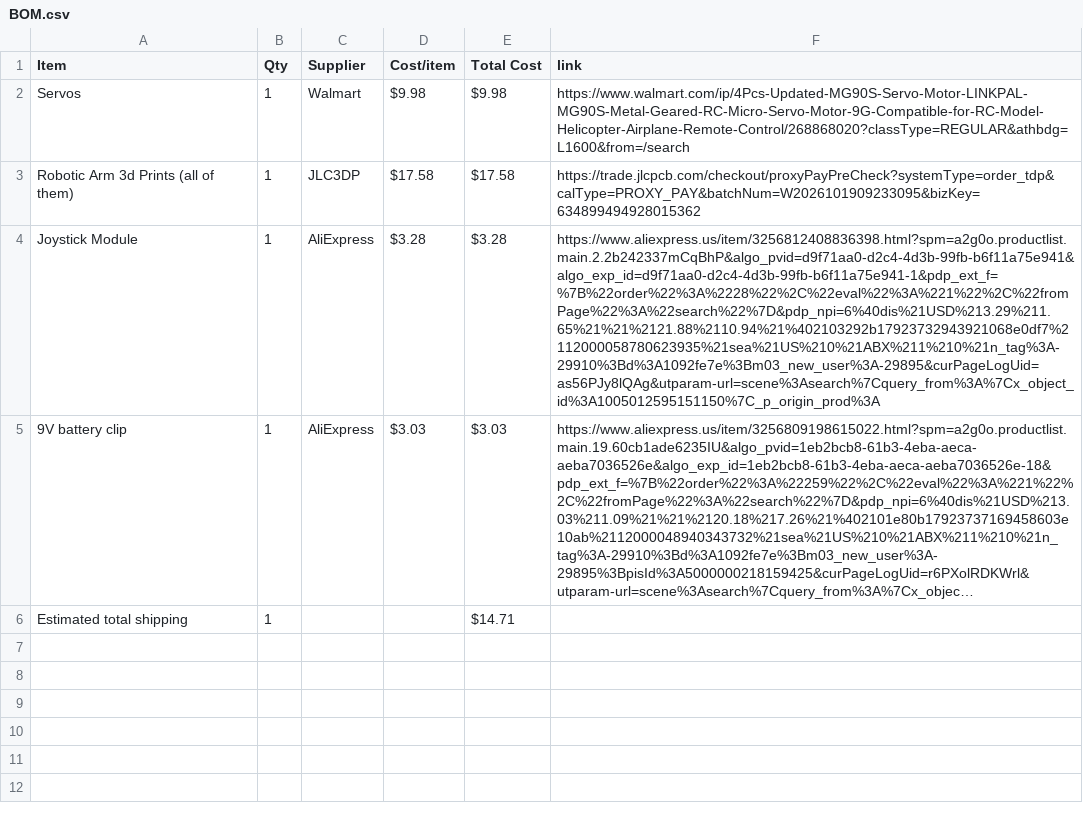
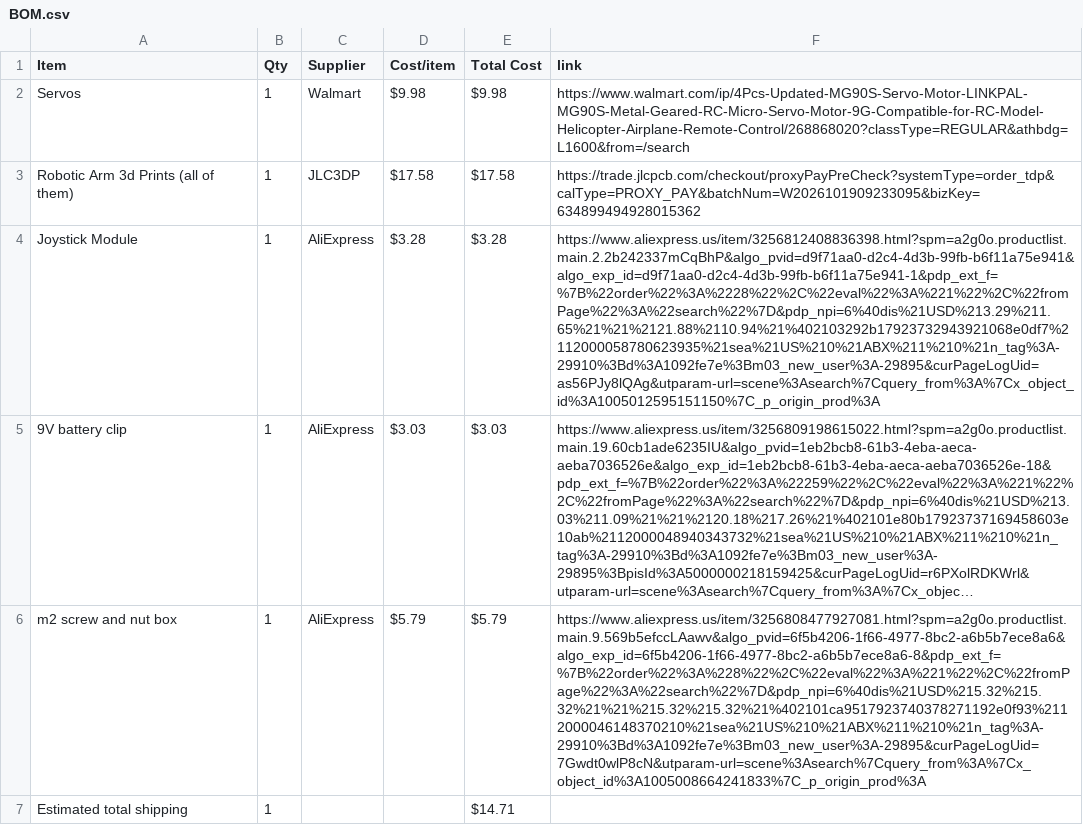
Before and after one commit to madadisriram11-web/Robotic-Arm, a CSV file: BOM.csv, drawn as a sheet; long unchanged cells end in …; the diff names each change by its address in the sheet, - before the commit and + after, or states it on an @@ line.

Commit message:
Sync Robotic Arm from Half Life

```diff
--- a/BOM.csv
+++ b/BOM.csv
+row 6: m2 screw and nut box | 1 | AliExpress | $5.79 | $5.79 | https://www.aliexpress.us/item/3256808477927081.html?spm=a2g0o.productlist.main.9.569b5efccLAawv&algo_pvid=6f5b4206-1f66-4977-8bc2-a6b5b7ece8a6&algo_exp_id=6f5b4206-1f66-4977-8bc2-a6b5b7ece8a6-8&pdp_ext_f=%7B%22order%22%3A%228%22%2C%22eval%22%3A%221%22%2C%22fromPage%22%3A%22search%22%7D&pdp_npi=6%40dis%21USD%215.32%215.32%21%21%215.32%215.32%21%402101ca9517923740378271192e0f93%2112000046148370210%21sea%21US%210%21ABX%211%210%21n_tag%3A-29910%3Bd%3A1092fe7e%3Bm03_new_user%3A-29895&curPageLogUid=7Gwdt0wlP8cN&utparam-url=scene%3Asearch%7Cquery_from%3A%7Cx_object_id%3A1005008664241833%7C_p_origin_prod%3A
```
